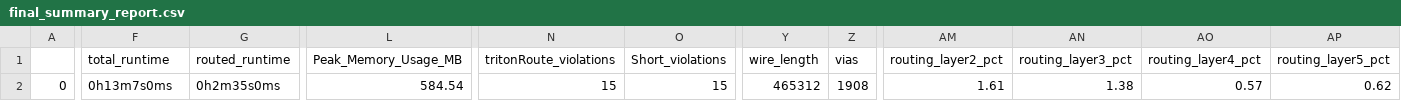
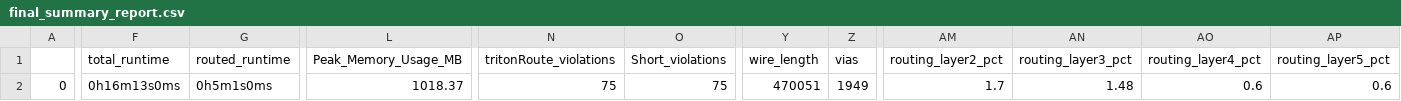
Before and after one commit to kasirgalabs/mpw-5c-C0, a CSV file: signoff/user_project_wrapper/final_summary_report.csv, drawn as a sheet; only a part is shown, gaps mark what is left out; the diff names each change by its address in the sheet, - before the commit and + after, or states it on an @@ line.

```diff
--- a/signoff/user_project_wrapper/final_summary_report.csv
+++ b/signoff/user_project_wrapper/final_summary_report.csv
-F2 (total_runtime): 0h13m7s0ms
+F2 (total_runtime): 0h16m13s0ms
-G2 (routed_runtime): 0h2m35s0ms
+G2 (routed_runtime): 0h5m1s0ms
-L2 (Peak_Memory_Usage_MB): 584.54
+L2 (Peak_Memory_Usage_MB): 1018.37
-N2 (tritonRoute_violations): 15
+N2 (tritonRoute_violations): 75
-O2 (Short_violations): 15
+O2 (Short_violations): 75
-Y2 (wire_length): 465312
+Y2 (wire_length): 470051
-Z2 (vias): 1908
+Z2 (vias): 1949
-AM2 (routing_layer2_pct): 1.61
+AM2 (routing_layer2_pct): 1.7
-AN2 (routing_layer3_pct): 1.38
+AN2 (routing_layer3_pct): 1.48
-AO2 (routing_layer4_pct): 0.57
+AO2 (routing_layer4_pct): 0.6
-AP2 (routing_layer5_pct): 0.62
+AP2 (routing_layer5_pct): 0.6
```
Also changed, not shown: signoff/c0_system/final_summary_report.csv, 20 other files.
